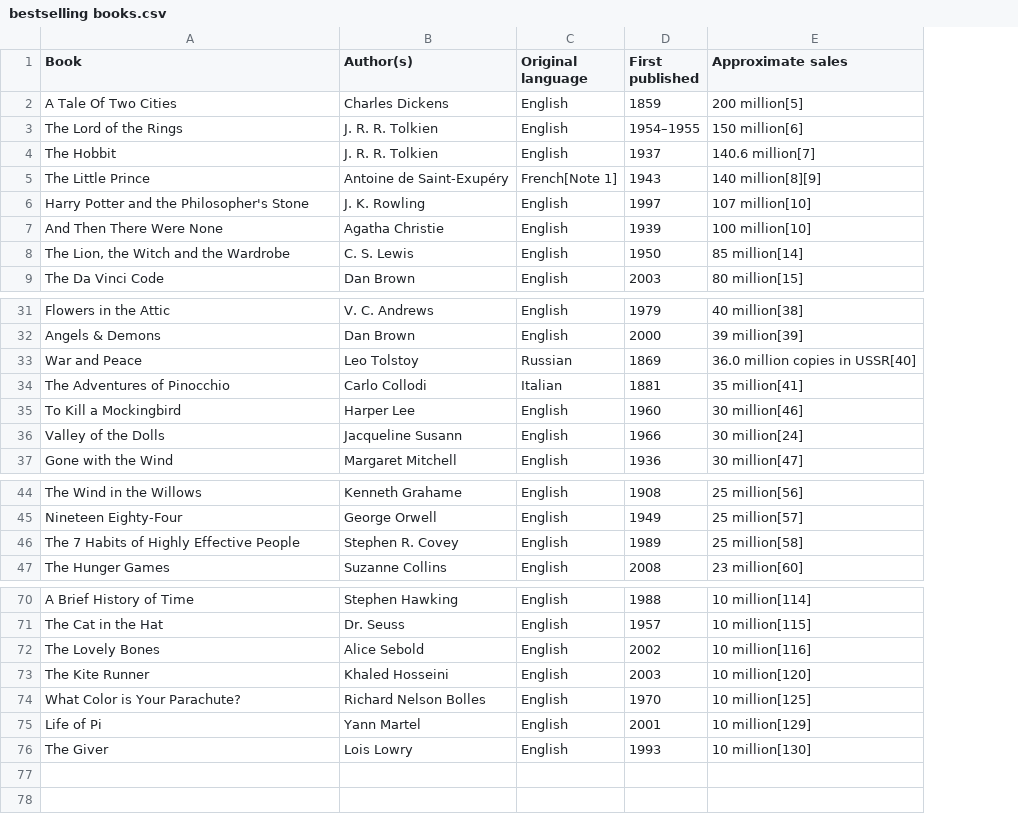
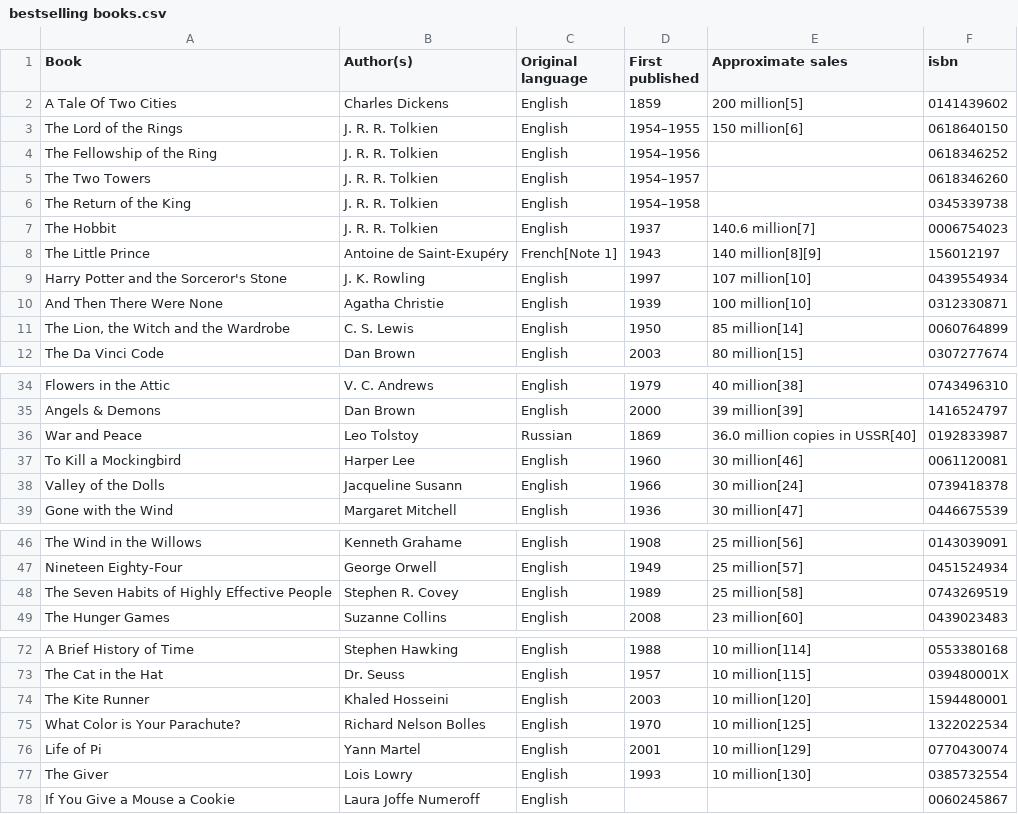
Before and after one commit to jeremybmerrill/ineffable_abracadabra_of_cleaning, a CSV file: bestselling books.csv, drawn as a sheet; only a part is shown, gaps mark what is left out; removed rows and columns are numbered as before the commit, all else as after; the diff names each change by its address in the sheet, - before the commit and + after, or states it on an @@ line.

```diff
--- a/bestselling books.csv
+++ b/bestselling books.csv
+column F (isbn), rows 2-3: 0141439602 | 0618640150; rows 7-12: 0006754023 | 156012197 | 0439554934 | 0312330871 | 0060764899 | 0307277674; rows 34-39: 0743496310 | 1416524797 | 0192833987 | 0061120081 | 0739418378 | 0446675539; rows 46-49: 0143039091 | 0451524934 | 0743269519 | 0439023483; rows 72-77: 0553380168 | 039480001X | 1594480001 | 1322022534 | 0770430074 | 0385732554
+row 4: The Fellowship of the Ring | J. R. R. Tolkien | English | 1954–1956 |  | 0618346252
+row 5: The Two Towers | J. R. R. Tolkien | English | 1954–1957 |  | 0618346260
+row 6: The Return of the King | J. R. R. Tolkien | English | 1954–1958 |  | 0345339738
-A9 (Book): Harry Potter and the Philosopher's Stone
+A9 (Book): Harry Potter and the Sorceror's Stone
-row 34: The Adventures of Pinocchio | Carlo Collodi | Italian | 1881 | 35 million[41]
-A48 (Book): The 7 Habits of Highly Effective People
+A48 (Book): The Seven Habits of Highly Effective People
-row 72: The Lovely Bones | Alice Sebold | English | 2002 | 10 million[116]
+row 78: If You Give a Mouse a Cookie | Laura Joffe Numeroff | English |  |  | 0060245867
```
Also changed, not shown: 5 other files.
